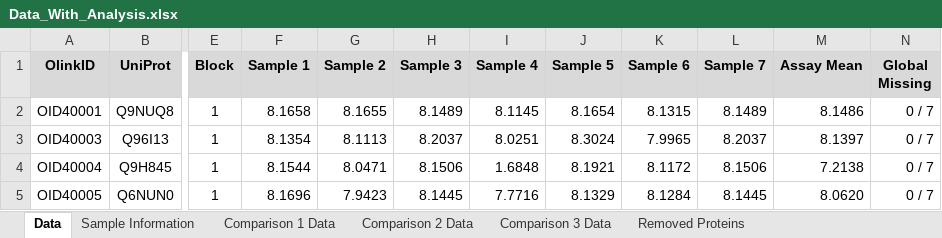
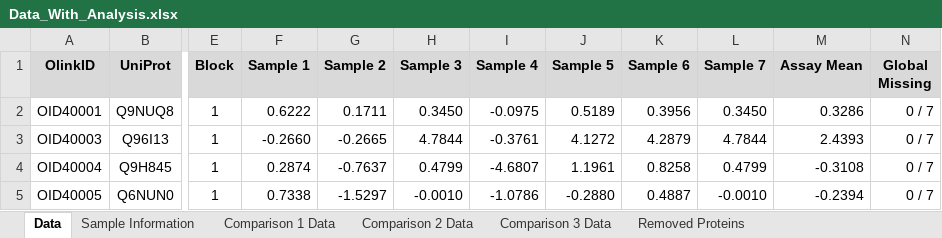
Before and after one commit to tjpel/ProteomicsAnalysisPipeline, an Excel workbook: examples/Olink_Finished_Example/delivery/data/Data_With_Analysis.xlsx, sheet Data, drawn as a sheet; only a part is shown, gaps mark what is left out; values as stored, in another font and other column widths than the file's, no borders; the diff covers the shown part only; the diff names each change by its address in the sheet, - before the commit and + after, or states it on an @@ line.

```diff
--- a/examples/Olink_Finished_Example/delivery/data/Data_With_Analysis.xlsx (sheet Data)
+++ b/examples/Olink_Finished_Example/delivery/data/Data_With_Analysis.xlsx (sheet Data)
-F2 (Sample 1): 8.1658
+F2 (Sample 1): 0.6222
-G2 (Sample 2): 8.1655
+G2 (Sample 2): 0.1711
-H2 (Sample 3): 8.1489
+H2 (Sample 3): 0.3450
-I2 (Sample 4): 8.1145
+I2 (Sample 4): -0.0975
-J2 (Sample 5): 8.1654
+J2 (Sample 5): 0.5189
-K2 (Sample 6): 8.1315
+K2 (Sample 6): 0.3956
-L2 (Sample 7): 8.1489
+L2 (Sample 7): 0.3450
-M2 (Assay Mean): 8.1486
+M2 (Assay Mean): 0.3286
-F3 (Sample 1): 8.1354
+F3 (Sample 1): -0.2660
-G3 (Sample 2): 8.1113
+G3 (Sample 2): -0.2665
-H3 (Sample 3): 8.2037
+H3 (Sample 3): 4.7844
-I3 (Sample 4): 8.0251
+I3 (Sample 4): -0.3761
-J3 (Sample 5): 8.3024
+J3 (Sample 5): 4.1272
-K3 (Sample 6): 7.9965
+K3 (Sample 6): 4.2879
-L3 (Sample 7): 8.2037
+L3 (Sample 7): 4.7844
-M3 (Assay Mean): 8.1397
+M3 (Assay Mean): 2.4393
-F4 (Sample 1): 8.1544
+F4 (Sample 1): 0.2874
-G4 (Sample 2): 8.0471
+G4 (Sample 2): -0.7637
-H4 (Sample 3): 8.1506
+H4 (Sample 3): 0.4799
-I4 (Sample 4): 1.6848
+I4 (Sample 4): -4.6807
-J4 (Sample 5): 8.1921
+J4 (Sample 5): 1.1961
-K4 (Sample 6): 8.1172
+K4 (Sample 6): 0.8258
-L4 (Sample 7): 8.1506
+L4 (Sample 7): 0.4799
-M4 (Assay Mean): 7.2138
+M4 (Assay Mean): -0.3108
-F5 (Sample 1): 8.1696
+F5 (Sample 1): 0.7338
-G5 (Sample 2): 7.9423
+G5 (Sample 2): -1.5297
-H5 (Sample 3): 8.1445
+H5 (Sample 3): -0.0010
-I5 (Sample 4): 7.7716
+I5 (Sample 4): -1.0786
-J5 (Sample 5): 8.1329
+J5 (Sample 5): -0.2880
-K5 (Sample 6): 8.1284
+K5 (Sample 6): 0.4887
-L5 (Sample 7): 8.1445
+L5 (Sample 7): -0.0010
-M5 (Assay Mean): 8.0620
+M5 (Assay Mean): -0.2394
```
Also changed, not shown: 314 edited cells elsewhere in this sheet, sheet Comparison 2 Data, sheet Comparison 1 Data, sheet Comparison 3 Data, 19 other files.
